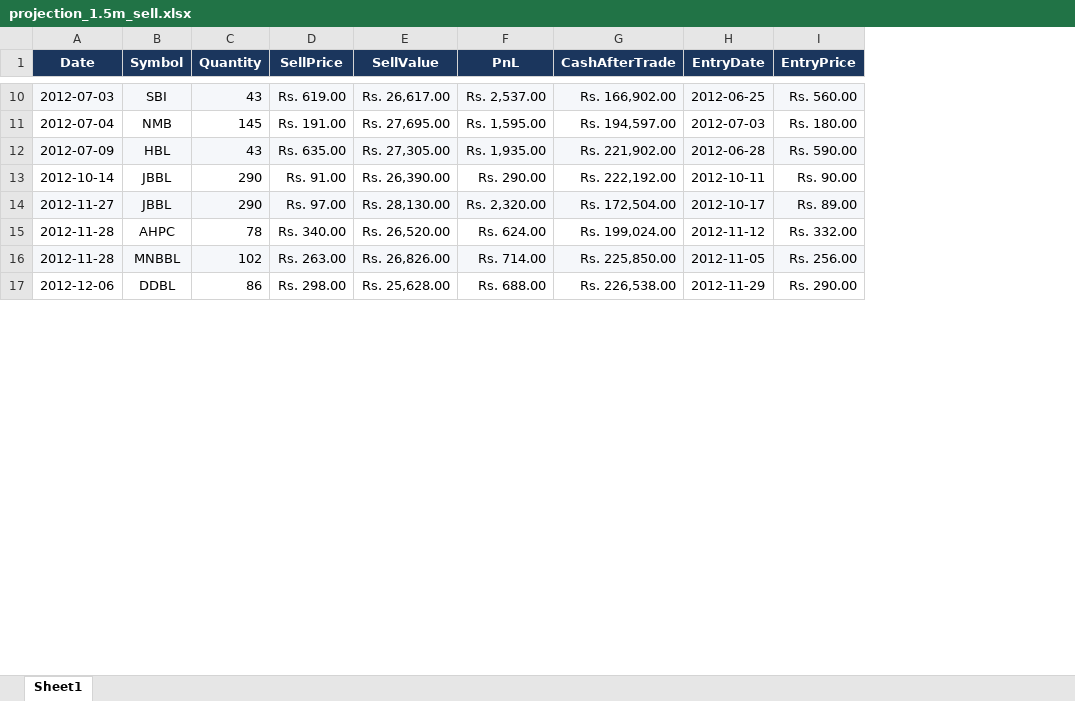
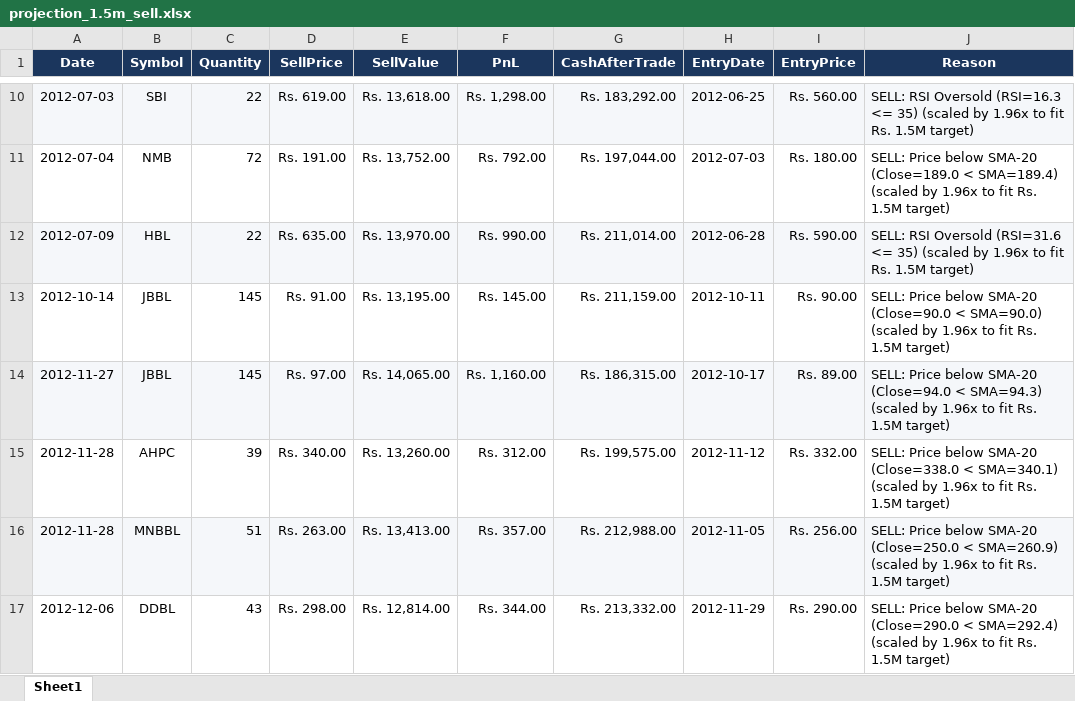
Before and after one commit to Anilm303/stocks, an Excel workbook: projection_1.5m_sell.xlsx, sheet Sheet1, drawn as a sheet; only a part is shown, gaps mark what is left out; values as stored, in another font and other column widths than the file's, no borders; the diff covers the shown part only; the diff names each change by its address in the sheet, - before the commit and + after, or states it on an @@ line.

```diff
--- a/projection_1.5m_sell.xlsx (sheet Sheet1)
+++ b/projection_1.5m_sell.xlsx (sheet Sheet1)
+column J (Reason), rows 10-17: SELL: RSI Oversold (RSI=16.3 <= 35) (scaled by 1.96x to fit Rs. 1.5M target) | SELL: Price below SMA-20 (Close=189.0 < SMA=189.4) (scaled by 1.96x to fit Rs. 1.5M target) | SELL: RSI Oversold (RSI=31.6 <= 35) (scaled by 1.96x to fit Rs. 1.5M target) | SELL: Price below SMA-20 (Close=90.0 < SMA=90.0) (scaled by 1.96x to fit Rs. 1.5M target) | SELL: Price below SMA-20 (Close=94.0 < SMA=94.3) (scaled by 1.96x to fit Rs. 1.5M target) | SELL: Price below SMA-20 (Close=338.0 < SMA=340.1) (scaled by 1.96x to fit Rs. 1.5M target) | SELL: Price below SMA-20 (Close=250.0 < SMA=260.9) (scaled by 1.96x to fit Rs. 1.5M target) | SELL: Price below SMA-20 (Close=290.0 < SMA=292.4) (scaled by 1.96x to fit Rs. 1.5M target)
-C10 (Quantity): 43
+C10 (Quantity): 22
-E10 (SellValue): Rs. 26,617.00
+E10 (SellValue): Rs. 13,618.00
-F10 (PnL): Rs. 2,537.00
+F10 (PnL): Rs. 1,298.00
-G10 (CashAfterTrade): Rs. 166,902.00
+G10 (CashAfterTrade): Rs. 183,292.00
-C11 (Quantity): 145
+C11 (Quantity): 72
-E11 (SellValue): Rs. 27,695.00
+E11 (SellValue): Rs. 13,752.00
-F11 (PnL): Rs. 1,595.00
+F11 (PnL): Rs. 792.00
-G11 (CashAfterTrade): Rs. 194,597.00
+G11 (CashAfterTrade): Rs. 197,044.00
-C12 (Quantity): 43
+C12 (Quantity): 22
-E12 (SellValue): Rs. 27,305.00
+E12 (SellValue): Rs. 13,970.00
-F12 (PnL): Rs. 1,935.00
+F12 (PnL): Rs. 990.00
-G12 (CashAfterTrade): Rs. 221,902.00
+G12 (CashAfterTrade): Rs. 211,014.00
-C13:C14 (Quantity): 290
+C13:C14 (Quantity): 145
-E13 (SellValue): Rs. 26,390.00
+E13 (SellValue): Rs. 13,195.00
-F13 (PnL): Rs. 290.00
+F13 (PnL): Rs. 145.00
-G13 (CashAfterTrade): Rs. 222,192.00
+G13 (CashAfterTrade): Rs. 211,159.00
-E14 (SellValue): Rs. 28,130.00
+E14 (SellValue): Rs. 14,065.00
-F14 (PnL): Rs. 2,320.00
+F14 (PnL): Rs. 1,160.00
-G14 (CashAfterTrade): Rs. 172,504.00
+G14 (CashAfterTrade): Rs. 186,315.00
-C15 (Quantity): 78
+C15 (Quantity): 39
-E15 (SellValue): Rs. 26,520.00
+E15 (SellValue): Rs. 13,260.00
-F15 (PnL): Rs. 624.00
+F15 (PnL): Rs. 312.00
-G15 (CashAfterTrade): Rs. 199,024.00
+G15 (CashAfterTrade): Rs. 199,575.00
-C16 (Quantity): 102
+C16 (Quantity): 51
-E16 (SellValue): Rs. 26,826.00
+E16 (SellValue): Rs. 13,413.00
-F16 (PnL): Rs. 714.00
+F16 (PnL): Rs. 357.00
-G16 (CashAfterTrade): Rs. 225,850.00
+G16 (CashAfterTrade): Rs. 212,988.00
-C17 (Quantity): 86
+C17 (Quantity): 43
-E17 (SellValue): Rs. 25,628.00
+E17 (SellValue): Rs. 12,814.00
-F17 (PnL): Rs. 688.00
+F17 (PnL): Rs. 344.00
-G17 (CashAfterTrade): Rs. 226,538.00
+G17 (CashAfterTrade): Rs. 213,332.00
```
Also changed, not shown: 1585 edited cells elsewhere in this sheet, projection_1.5m_buy.xlsx, projection_1.5m_trades_combined.xlsx, 7 other files.
